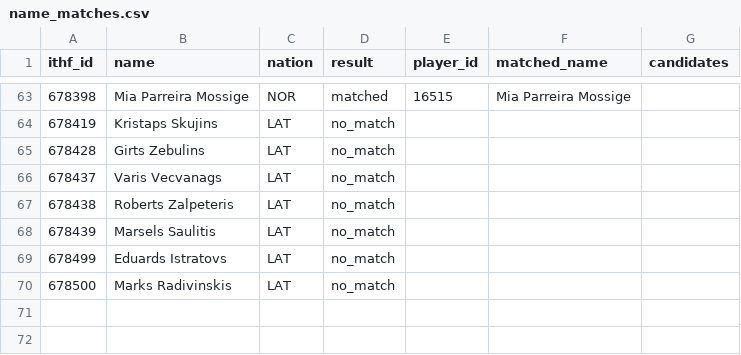
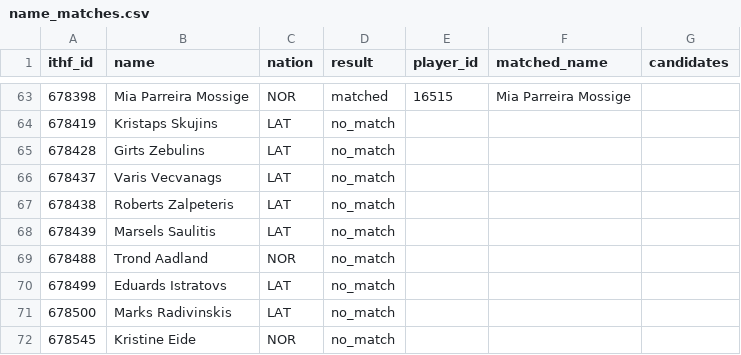
Before and after one commit to amundfylling/table-hockey-eu-fetch, a CSV file: data/name_matches.csv, drawn as a sheet; only a part is shown, gaps mark what is left out.

```diff
--- a/data/name_matches.csv
+++ b/data/name_matches.csv
@@ -68,3 +68,5 @@ ithf_id,name,nation,result,player_id,matched_name,candidates
 678439,Marsels Saulitis,LAT,no_match,,,
+678488,Trond Aadland,NOR,no_match,,,
 678499,Eduards Istratovs,LAT,no_match,,,
 678500,Marks Radivinskis,LAT,no_match,,,
+678545,Kristine Eide,NOR,no_match,,,
```
Also changed, not shown: 14 other files.
